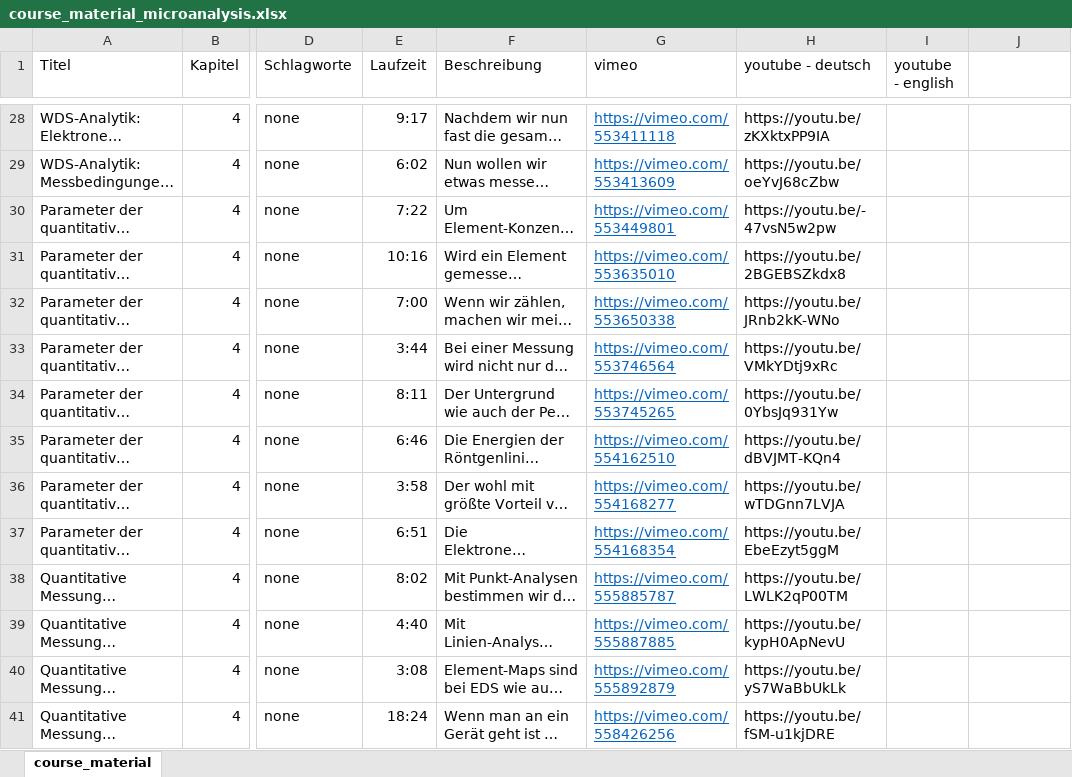
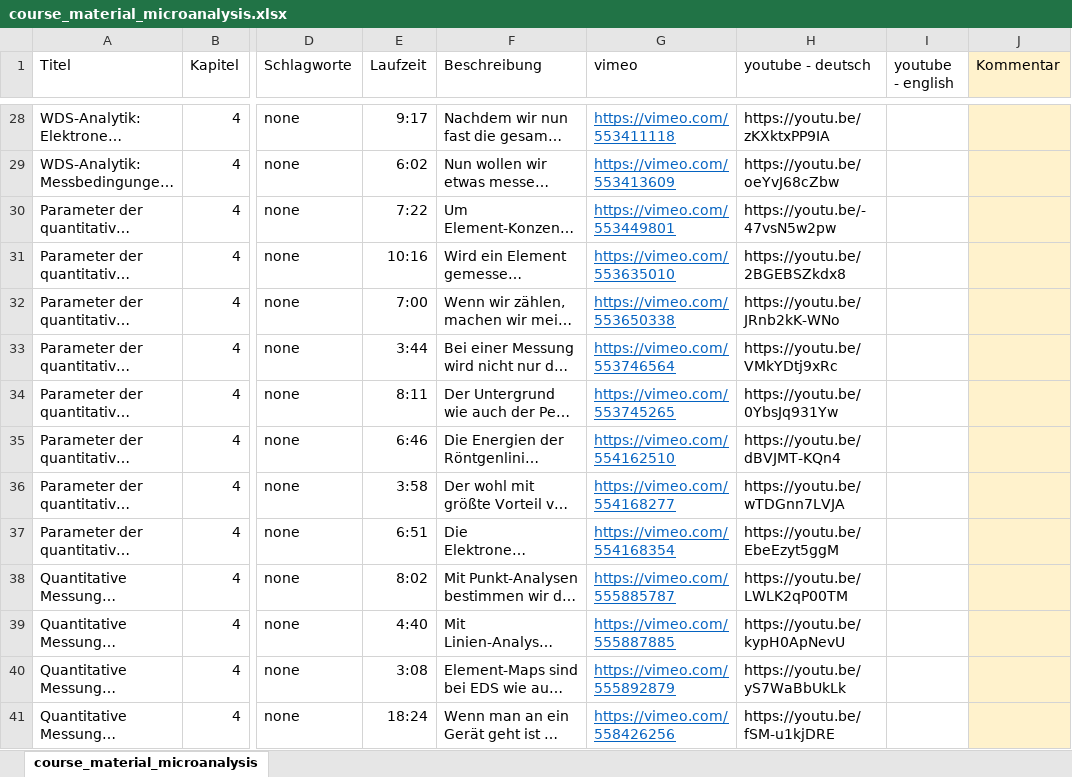
Before and after one commit to Hezel2000/courses, an Excel workbook: data_microanalysis/course_material_microanalysis.xlsx, sheet course_material_microanalysis, drawn as a sheet; only a part is shown, gaps mark what is left out; long unchanged cells end in …; values as stored, in another font and other column widths than the file's, no borders; the diff covers the shown part only; the diff names each change by its address in the sheet, - before the commit and + after, or states it on an @@ line.

```diff
--- a/data_microanalysis/course_material_microanalysis.xlsx (sheet course_material_microanalysis)
+++ b/data_microanalysis/course_material_microanalysis.xlsx (sheet course_material_microanalysis)
-sheet tab: course_material
+sheet tab: course_material_microanalysis
-J1: (empty)
+J1: Kommentar
-J1:J41 fill: none
+J1:J41 fill: #FFF2CC
```
Also changed, not shown: 9 edited cells and cell formats elsewhere in this sheet, 3 other files.
